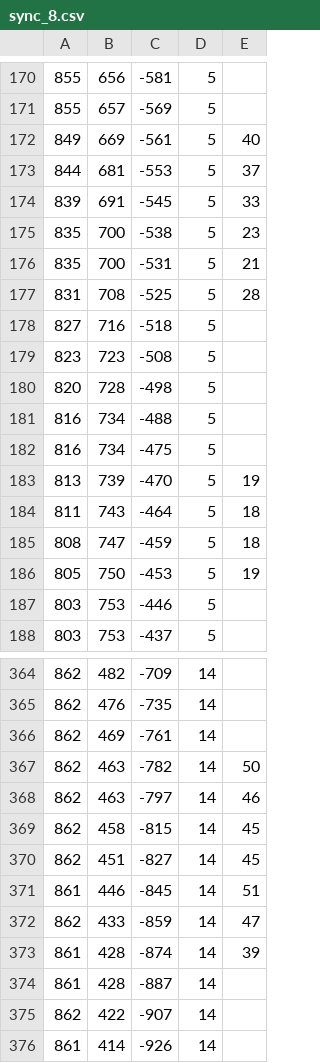
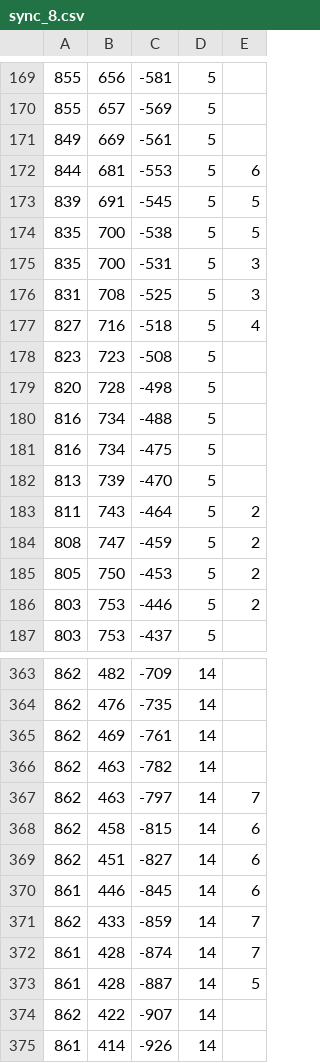
Before and after one commit to johannaSommer/sa-objecttracking, a CSV file: src/sync_videos/data/sync_8.csv, drawn as a sheet; only a part is shown, gaps mark what is left out; the diff covers the shown part only.

```diff
--- a/src/sync_videos/data/sync_8.csv
+++ b/src/sync_videos/data/sync_8.csv
@@ -171,9 +170,9 @@
 855  ;  657  ;  -569;5
-849  ;  669  ;  -561;5;40
-844  ;  681  ;  -553;5;37
-839  ;  691  ;  -545;5;33
-835  ;  700  ;  -538;5;23
-835  ;  700  ;  -531;5;21
-831  ;  708  ;  -525;5;28
-827  ;  716  ;  -518;5
+849  ;  669  ;  -561;5
+844  ;  681  ;  -553;5;6
+839  ;  691  ;  -545;5;5
+835  ;  700  ;  -538;5;5
+835  ;  700  ;  -531;5;3
+831  ;  708  ;  -525;5;3
+827  ;  716  ;  -518;5;4
 823  ;  723  ;  -508;5
@@ -182,7 +181,7 @@
 816  ;  734  ;  -475;5
-813  ;  739  ;  -470;5;19
-811  ;  743  ;  -464;5;18
-808  ;  747  ;  -459;5;18
-805  ;  750  ;  -453;5;19
-803  ;  753  ;  -446;5
+813  ;  739  ;  -470;5
+811  ;  743  ;  -464;5;2
+808  ;  747  ;  -459;5;2
+805  ;  750  ;  -453;5;2
+803  ;  753  ;  -446;5;2
 803  ;  753  ;  -437;5
@@ -366,10 +365,10 @@
 862  ;  469  ;  -761;14
-862  ;  463  ;  -782;14;50
-862  ;  463  ;  -797;14;46
-862  ;  458  ;  -815;14;45
-862  ;  451  ;  -827;14;45
-861  ;  446  ;  -845;14;51
-862  ;  433  ;  -859;14;47
-861  ;  428  ;  -874;14;39
-861  ;  428  ;  -887;14
+862  ;  463  ;  -782;14
+862  ;  463  ;  -797;14;7
+862  ;  458  ;  -815;14;6
+862  ;  451  ;  -827;14;6
+861  ;  446  ;  -845;14;6
+862  ;  433  ;  -859;14;7
+861  ;  428  ;  -874;14;7
+861  ;  428  ;  -887;14;5
 862  ;  422  ;  -907;14
```
Also changed, not shown: 1 added row, 1 removed row and 19 edited cells elsewhere in this file, src/sync_videos/data/sync_1.csv, src/sync_videos/data/sync_2.csv, 8 other files.
